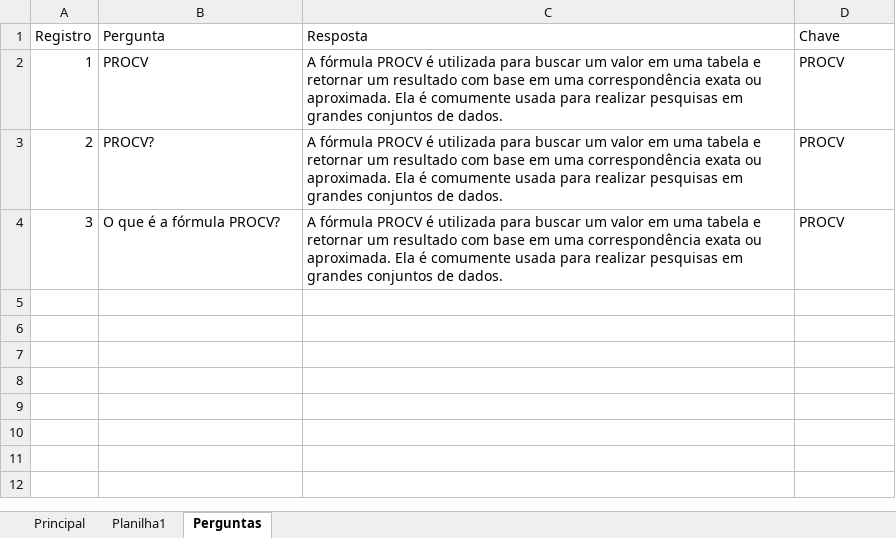
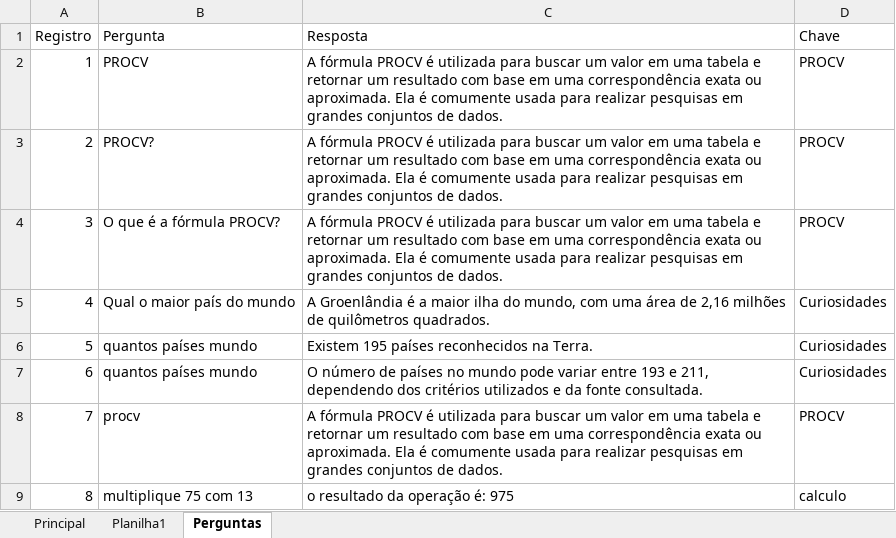
Before and after one commit to Rodr1goCN/EXCEL-POWER-BI, an Excel workbook: Excel/Userform/Aula7_PerguntaIA.xlsm, sheet Perguntas, drawn as a sheet; values as stored, in another font and other column widths than the file's, no borders; the diff names each change by its address in the sheet, - before the commit and + after, or states it on an @@ line.

Commit message:
Aula7_PerguntaIAAula7_PerguntaIA

```diff
--- a/Excel/Userform/Aula7_PerguntaIA.xlsm (sheet Perguntas)
+++ b/Excel/Userform/Aula7_PerguntaIA.xlsm (sheet Perguntas)
+row 5: 4 | Qual o maior país do mundo | A Groenlândia é a maior ilha do mundo, com uma área de 2,16 milhões de quilômetros quadrados. | Curiosidades
+row 6: 5 | quantos países mundo | Existem 195 países reconhecidos na Terra. | Curiosidades
+row 7: 6 | quantos países mundo | O número de países no mundo pode variar entre 193 e 211, dependendo dos critérios utilizados e da fonte consultada. | Curiosidades
+row 8: 7 | procv | A fórmula PROCV é utilizada para buscar um valor em uma tabela e retornar um resultado com base em uma correspondência exata ou aproximada. Ela é comumente usada para realizar pesquisas em grandes conjuntos de dados. | PROCV
+row 9: 8 | multiplique 75 com 13 | o resultado da operação é: 975 | calculo
```
Also changed, not shown: sheet Planilha1.
